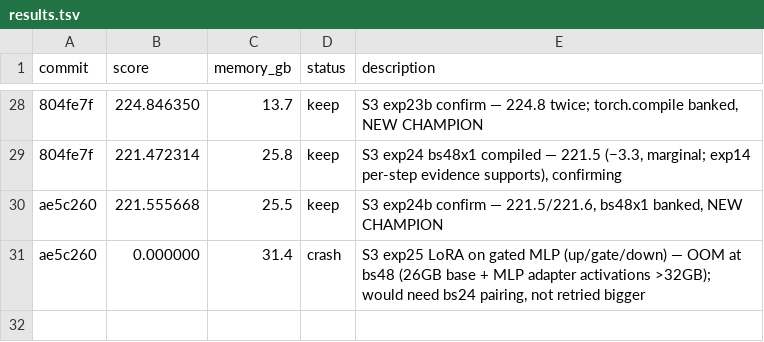
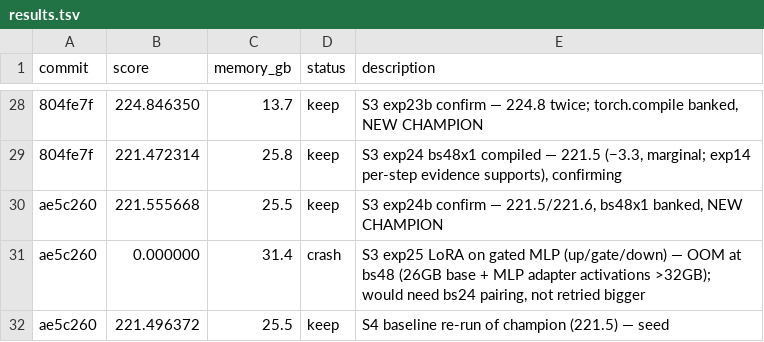
Before and after one commit to bednarjosef/neuroguessr-2, a TSV file: results.tsv, drawn as a sheet; only a part is shown, gaps mark what is left out; the diff names each change by its address in the sheet, - before the commit and + after, or states it on an @@ line.

Commit message:
S4: baseline seed 221.5 (matches champion ec1b843)

```diff
--- a/results.tsv
+++ b/results.tsv
+row 32: ae5c260 | 221.496372 | 25.5 | keep | S4 baseline re-run of champion (221.5) — seed
```
Also changed, not shown: 1 other file.
